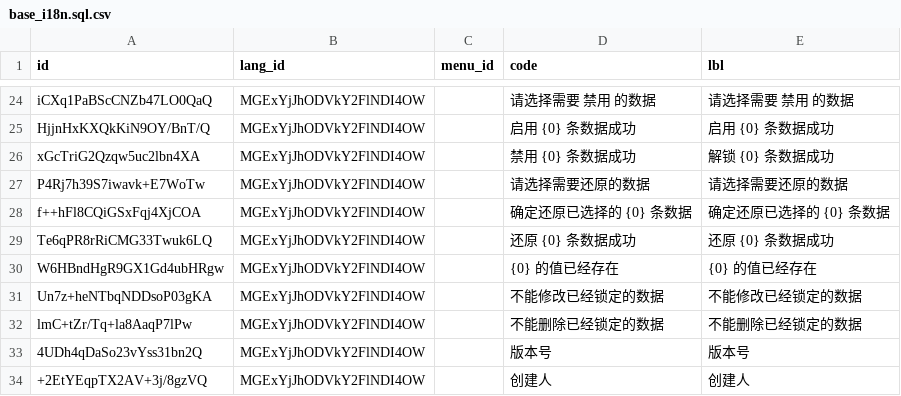
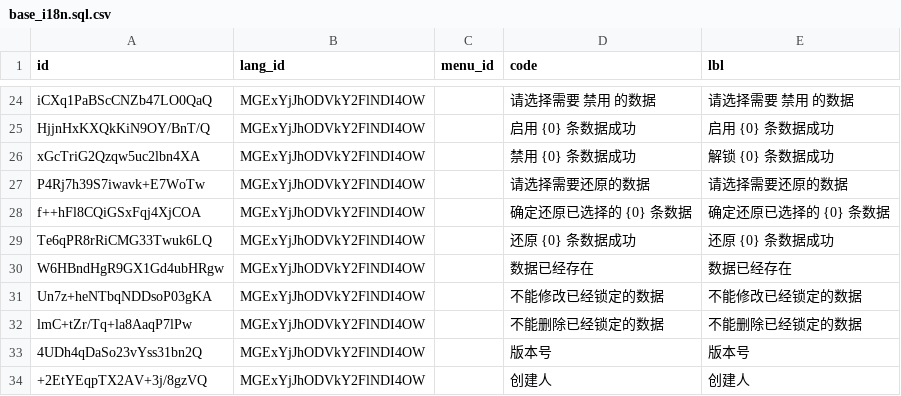
Before and after one commit to shakesoft/nest, a CSV file: codegen/src/tables/base_i18n.sql.csv, drawn as a sheet; only a part is shown, gaps mark what is left out.

```diff
--- a/codegen/src/tables/base_i18n.sql.csv
+++ b/codegen/src/tables/base_i18n.sql.csv
@@ -29,3 +29,3 @@ f++hFl8CQiGSxFqj4XjCOA,MGExYjJhODVkY2FlNDI4OW,,确定还原已选择的 {0} 条
 Te6qPR8rRiCMG33Twuk6LQ,MGExYjJhODVkY2FlNDI4OW,,还原 {0} 条数据成功,还原 {0} 条数据成功
-W6HBndHgR9GX1Gd4ubHRgw,MGExYjJhODVkY2FlNDI4OW,,{0} 的值已经存在,{0} 的值已经存在
+W6HBndHgR9GX1Gd4ubHRgw,MGExYjJhODVkY2FlNDI4OW,,数据已经存在,数据已经存在
 Un7z+heNTbqNDDsoP03gKA,MGExYjJhODVkY2FlNDI4OW,,不能修改已经锁定的数据,不能修改已经锁定的数据
```
Also changed, not shown: 37 other files.
